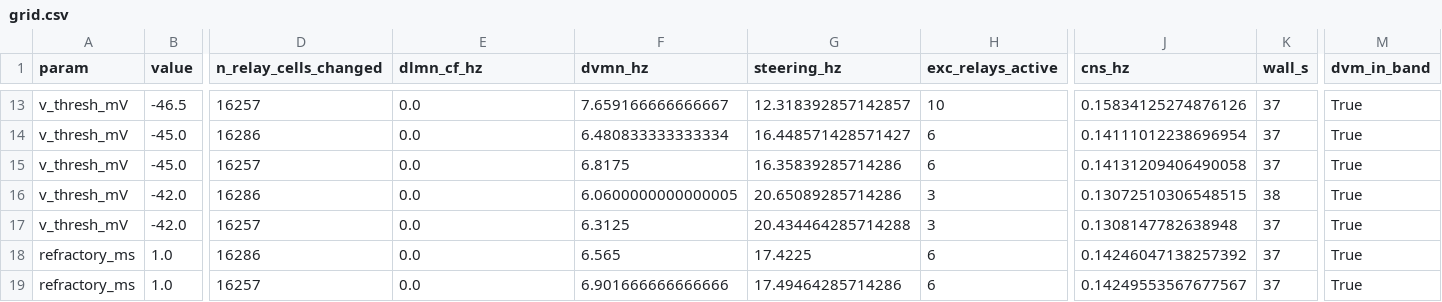
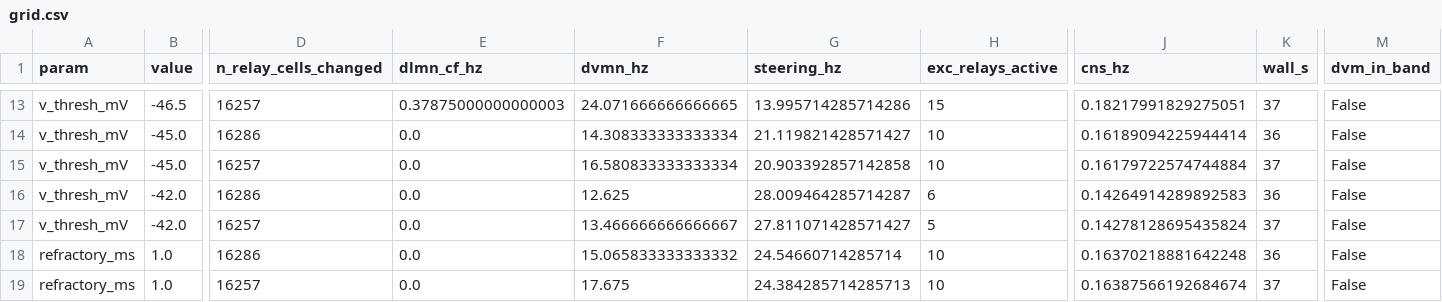
Before and after one commit to IONOFIELD/FLYCNS, a CSV file: results/sensitivity_flight/grid.csv, drawn as a sheet; only a part is shown, gaps mark what is left out; the diff covers the shown part only; the diff names each change by its address in the sheet, - before the commit and + after, or states it on an @@ line.

```diff
--- a/results/sensitivity_flight/grid.csv
+++ b/results/sensitivity_flight/grid.csv
-E13 (dlmn_cf_hz): 0.0
+E13 (dlmn_cf_hz): 0.37875000000000003
-F13 (dvmn_hz): 7.659166666666667
+F13 (dvmn_hz): 24.071666666666665
-G13 (steering_hz): 12.318392857142857
+G13 (steering_hz): 13.995714285714286
-H13 (exc_relays_active): 10
+H13 (exc_relays_active): 15
-J13 (cns_hz): 0.15834125274876126
+J13 (cns_hz): 0.18217991829275051
-M13:M19 (dvm_in_band): True
+M13:M19 (dvm_in_band): False
-F14 (dvmn_hz): 6.480833333333334
+F14 (dvmn_hz): 14.308333333333334
-G14 (steering_hz): 16.448571428571427
+G14 (steering_hz): 21.119821428571427
-H14:H15 (exc_relays_active): 6
+H14:H15 (exc_relays_active): 10
-J14 (cns_hz): 0.14111012238696954
+J14 (cns_hz): 0.16189094225944414
-K14 (wall_s): 37
+K14 (wall_s): 36
-F15 (dvmn_hz): 6.8175
+F15 (dvmn_hz): 16.580833333333334
-G15 (steering_hz): 16.35839285714286
+G15 (steering_hz): 20.903392857142858
-J15 (cns_hz): 0.14131209406490058
+J15 (cns_hz): 0.16179722574744884
-F16 (dvmn_hz): 6.0600000000000005
+F16 (dvmn_hz): 12.625
-G16 (steering_hz): 20.65089285714286
+G16 (steering_hz): 28.009464285714287
-H16 (exc_relays_active): 3
+H16 (exc_relays_active): 6
-J16 (cns_hz): 0.13072510306548515
+J16 (cns_hz): 0.14264914289892583
-K16 (wall_s): 38
+K16 (wall_s): 36
-F17 (dvmn_hz): 6.3125
+F17 (dvmn_hz): 13.466666666666667
-G17 (steering_hz): 20.434464285714288
+G17 (steering_hz): 27.811071428571427
-H17 (exc_relays_active): 3
+H17 (exc_relays_active): 5
-J17 (cns_hz): 0.1308147782638948
+J17 (cns_hz): 0.14278128695435824
-F18 (dvmn_hz): 6.565
+F18 (dvmn_hz): 15.065833333333332
-G18 (steering_hz): 17.4225
+G18 (steering_hz): 24.54660714285714
-H18:H19 (exc_relays_active): 6
+H18:H19 (exc_relays_active): 10
-J18 (cns_hz): 0.14246047138257392
+J18 (cns_hz): 0.16370218881642248
-K18 (wall_s): 37
+K18 (wall_s): 36
-F19 (dvmn_hz): 6.901666666666666
+F19 (dvmn_hz): 17.675
-G19 (steering_hz): 17.49464285714286
+G19 (steering_hz): 24.384285714285713
-J19 (cns_hz): 0.14249553567677567
+J19 (cns_hz): 0.16387566192684674
```
Also changed, not shown: 93 edited cells elsewhere in this file, 3 other files.
